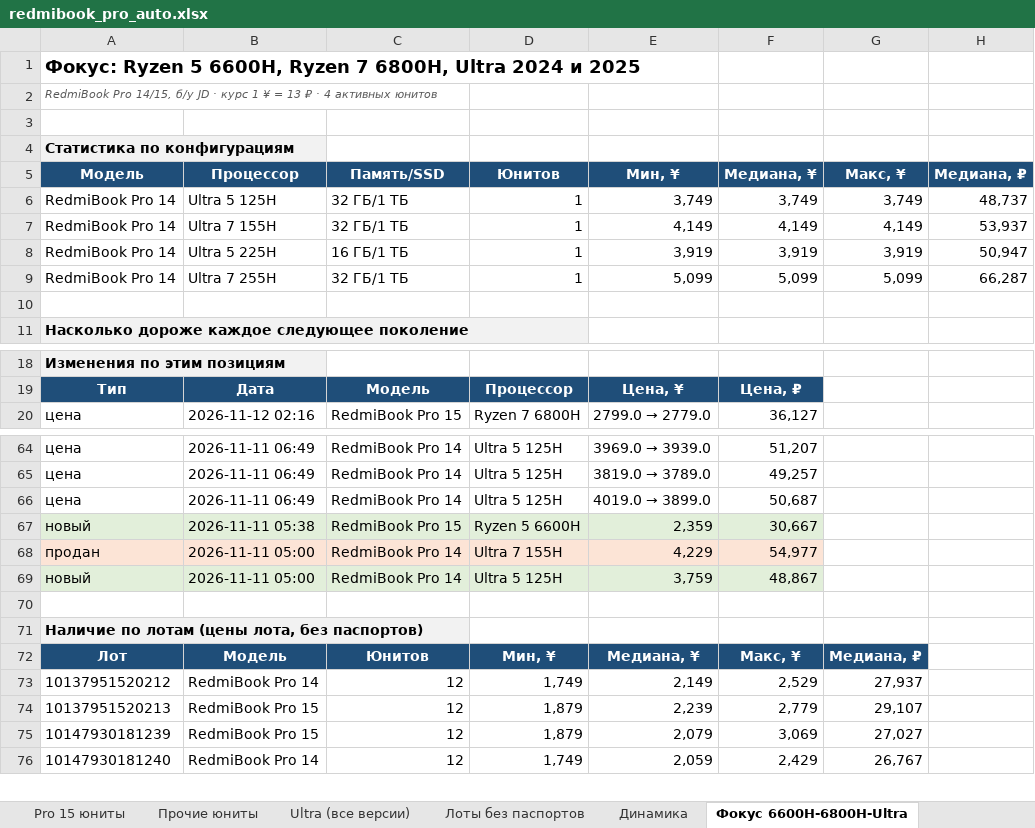
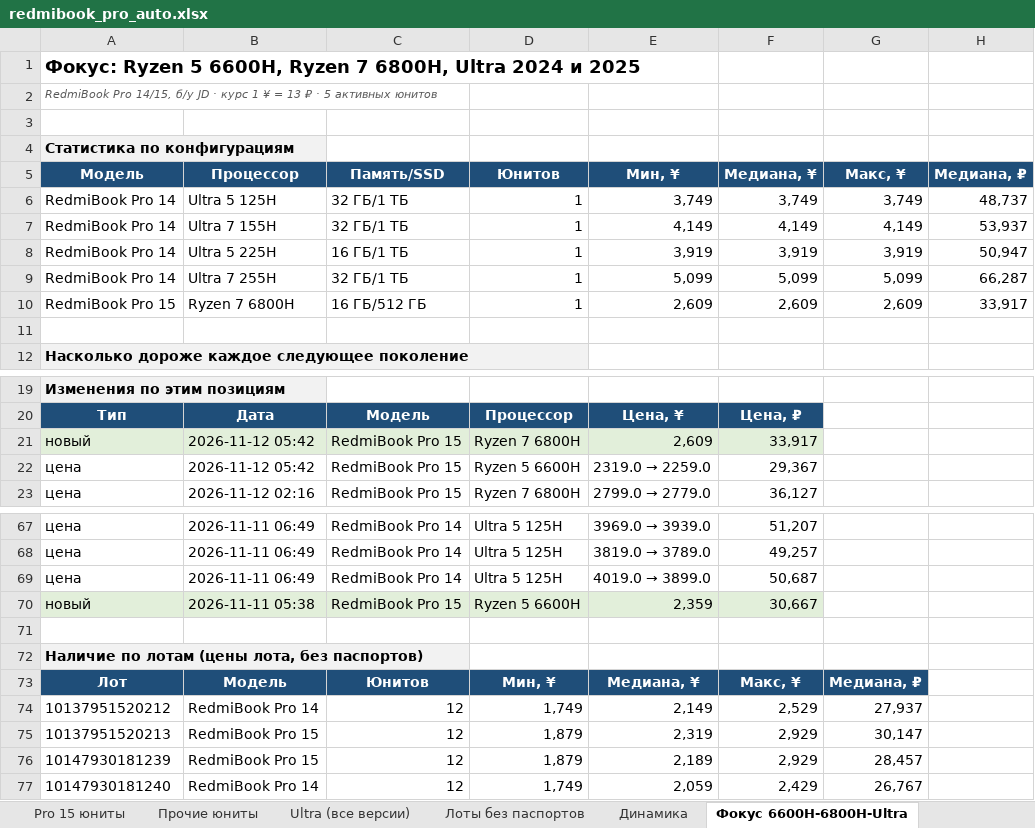
Before and after one commit to usmniko-spec/jd-laptops, an Excel workbook: redmibook_pro_auto.xlsx, sheet Фокус 6600H-6800H-Ultra, drawn as a sheet; only a part is shown, gaps mark what is left out; values as stored, in another font and other column widths than the file's, no borders; removed rows and columns are numbered as before the commit, all else as after; the diff names each change by its address in the sheet, - before the commit and + after, or states it on an @@ line.

```diff
--- a/redmibook_pro_auto.xlsx (sheet Фокус 6600H-6800H-Ultra)
+++ b/redmibook_pro_auto.xlsx (sheet Фокус 6600H-6800H-Ultra)
-A2 (Модель): …₽ · 4 активных юнитов
+A2 (Модель): …₽ · 5 активных юнитов
+row 10: RedmiBook Pro 15 | Ryzen 7 6800H | 16 ГБ/512 ГБ | 1 | 2,609 | 2,609 | 2,609 | 33,917
+row 21: новый | 2026-11-12 05:42 | RedmiBook Pro 15 | Ryzen 7 6800H | 2,609 | 33,917
+row 22: цена | 2026-11-12 05:42 | RedmiBook Pro 15 | Ryzen 5 6600H | 2319.0 → 2259.0 | 29,367
-row 68: продан | 2026-11-11 05:00 | RedmiBook Pro 14 | Ultra 7 155H | 4,229 | 54,977
-row 69: новый | 2026-11-11 05:00 | RedmiBook Pro 14 | Ultra 5 125H | 3,759 | 48,867
-E75 (Мин, ¥): 2,239
+E75 (Мин, ¥): 2,319
-F75 (Медиана, ¥): 2,779
+F75 (Медиана, ¥): 2,929
-G75 (Макс, ¥): 29,107
+G75 (Макс, ¥): 30,147
-E76 (Мин, ¥): 2,079
+E76 (Мин, ¥): 2,189
-F76 (Медиана, ¥): 3,069
+F76 (Медиана, ¥): 2,929
-G76 (Макс, ¥): 27,027
+G76 (Макс, ¥): 28,457
```
Also changed, not shown: sheet Движение все Pro, sheet Динамика, sheet Движение юнитов, sheet Сводка, sheet Pro 15 юниты, sheet Ценовая лестница, 4 more sheets, 4 other files.
